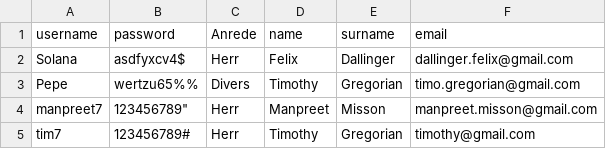
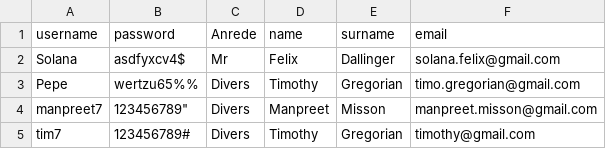
Before and after one commit to TimothyG77/Webtechnologien, a CSV file: Hotelwebsite/user.csv, drawn as a sheet.

Commit message:
save user input

```diff
--- a/Hotelwebsite/user.csv
+++ b/Hotelwebsite/user.csv
@@ -1,5 +1,5 @@
 username,password,Anrede,name,surname,email
-Solana,asdfyxcv4$,Herr,Felix,Dallinger,dallinger.felix@gmail.com
+Solana,asdfyxcv4$,Mr,Felix,Dallinger,solana.felix@gmail.com
 Pepe,wertzu65%%,Divers,Timothy,Gregorian,timo.gregorian@gmail.com
-manpreet7,"123456789""",Herr,Manpreet,Misson,manpreet.misson@gmail.com
-tim7,123456789#,Herr,Timothy,Gregorian,timothy@gmail.com
+manpreet7,"123456789""",Divers,Manpreet,Misson,manpreet.misson@gmail.com
+tim7,123456789#,Divers,Timothy,Gregorian,timothy@gmail.com
```
Also changed, not shown: Hotelwebsite/reservations.csv, 13 other files.
